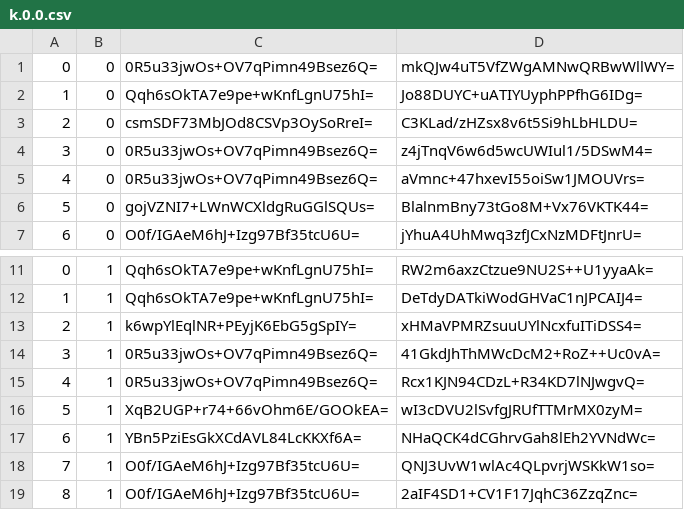
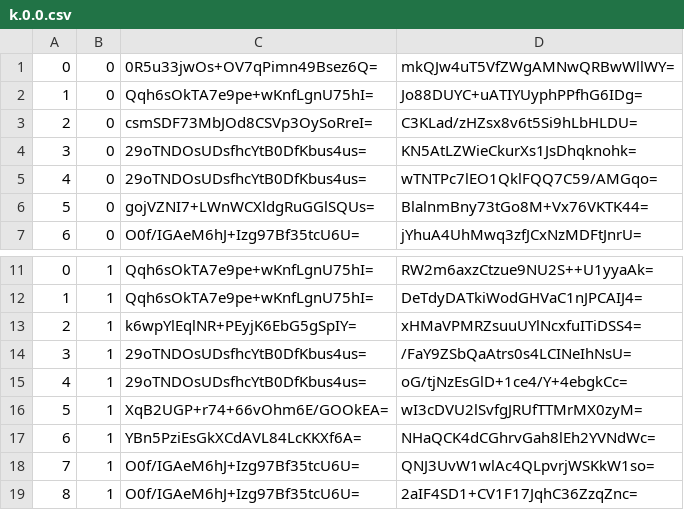
Before and after one commit to counterfitninja/chilled-overworld, a CSV file: tiles/zoom.-1/metadata/k.0.0.csv, drawn as a sheet; only a part is shown, gaps mark what is left out.

```diff
--- a/tiles/zoom.-1/metadata/k.0.0.csv
+++ b/tiles/zoom.-1/metadata/k.0.0.csv
@@ -3,4 +3,4 @@
 2,0,csmSDF73MbJOd8CSVp3OySoRreI=,C3KLad/zHZsx8v6t5Si9hLbHLDU=
-3,0,0R5u33jwOs+OV7qPimn49Bsez6Q=,z4jTnqV6w6d5wcUWIul1/5DSwM4=
-4,0,0R5u33jwOs+OV7qPimn49Bsez6Q=,aVmnc+47hxevI55oiSw1JMOUVrs=
+3,0,29oTNDOsUDsfhcYtB0DfKbus4us=,KN5AtLZWieCkurXs1JsDhqknohk=
+4,0,29oTNDOsUDsfhcYtB0DfKbus4us=,wTNTPc7lEO1QklFQQ7C59/AMGqo=
 5,0,gojVZNI7+LWnWCXldgRuGGlSQUs=,BlalnmBny73tGo8M+Vx76VKTK44=
@@ -13,4 +13,4 @@
 2,1,k6wpYlEqlNR+PEyjK6EbG5gSpIY=,xHMaVPMRZsuuUYlNcxfuITiDSS4=
-3,1,0R5u33jwOs+OV7qPimn49Bsez6Q=,41GkdJhThMWcDcM2+RoZ++Uc0vA=
-4,1,0R5u33jwOs+OV7qPimn49Bsez6Q=,Rcx1KJN94CDzL+R34KD7lNJwgvQ=
+3,1,29oTNDOsUDsfhcYtB0DfKbus4us=,/FaY9ZSbQaAtrs0s4LCINeIhNsU=
+4,1,29oTNDOsUDsfhcYtB0DfKbus4us=,oG/tjNzEsGlD+1ce4/Y+4ebgkCc=
 5,1,XqB2UGP+r74+66vOhm6E/GOOkEA=,wI3cDVU2lSvfgJRUfTTMrMX0zyM=
```
Also changed, not shown: tiles/zoom.-2/metadata/k.0.0.csv, tiles/zoom.-3/metadata/k.0.0.csv, 15 other files.
